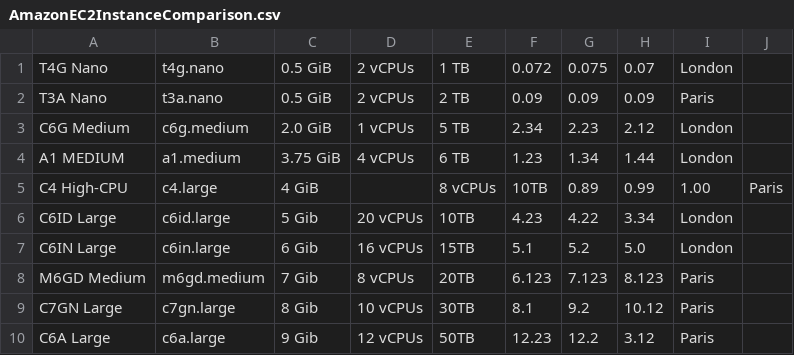
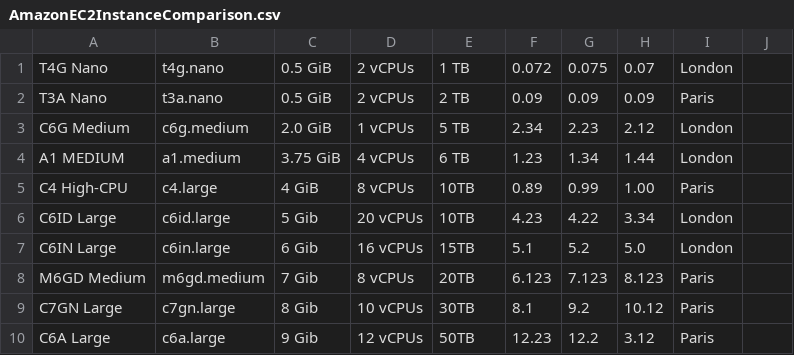
Before and after one commit to alexgeorgiew/WEB_PROJECT, a CSV file: php/AmazonEC2InstanceComparison.csv, drawn as a sheet.

Commit message:
Update AmazonEC2InstanceComparison.csv

```diff
--- a/php/AmazonEC2InstanceComparison.csv
+++ b/php/AmazonEC2InstanceComparison.csv
@@ -4,3 +4,3 @@ C6G Medium,c6g.medium,2.0 GiB,1 vCPUs,5 TB,2.34,2.23,2.12,London
 A1 MEDIUM,a1.medium,3.75 GiB,4 vCPUs,6 TB,1.23,1.34,1.44,London
-C4 High-CPU,c4.large,4 GiB,,8 vCPUs,10TB,0.89,0.99,1.00,Paris
+C4 High-CPU,c4.large,4 GiB,8 vCPUs,10TB,0.89,0.99,1.00,Paris
 C6ID Large,c6id.large,5 Gib,20 vCPUs,10TB,4.23,4.22,3.34,London
```
